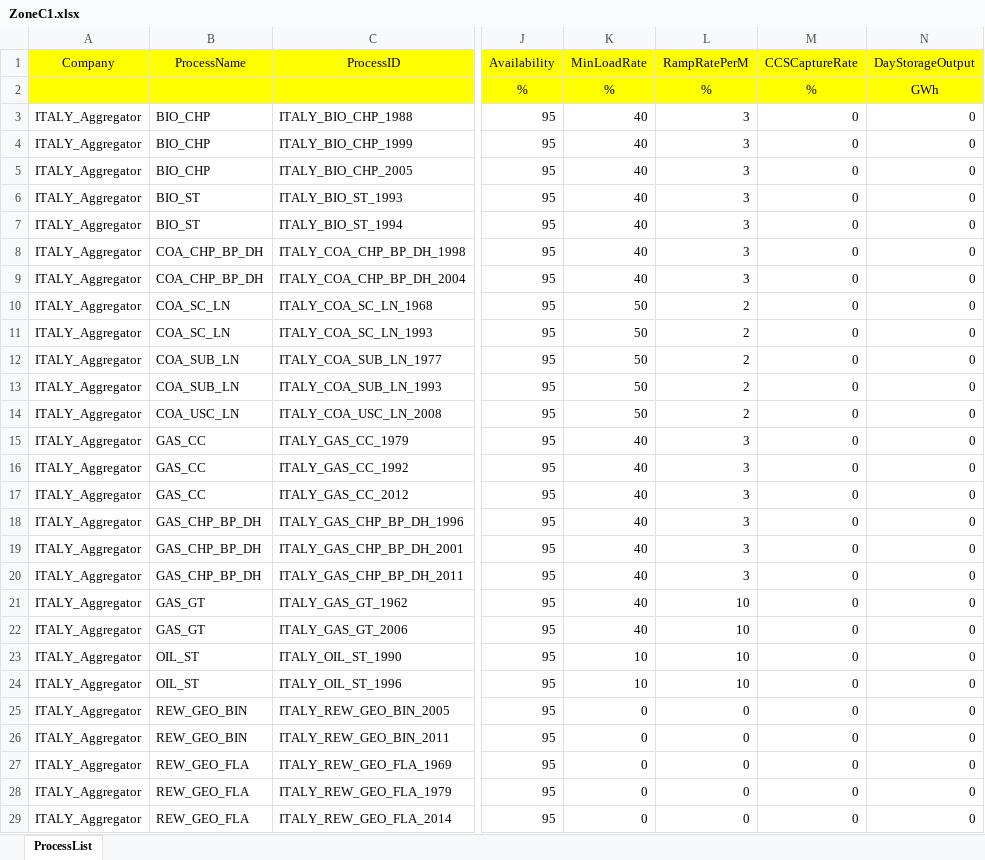
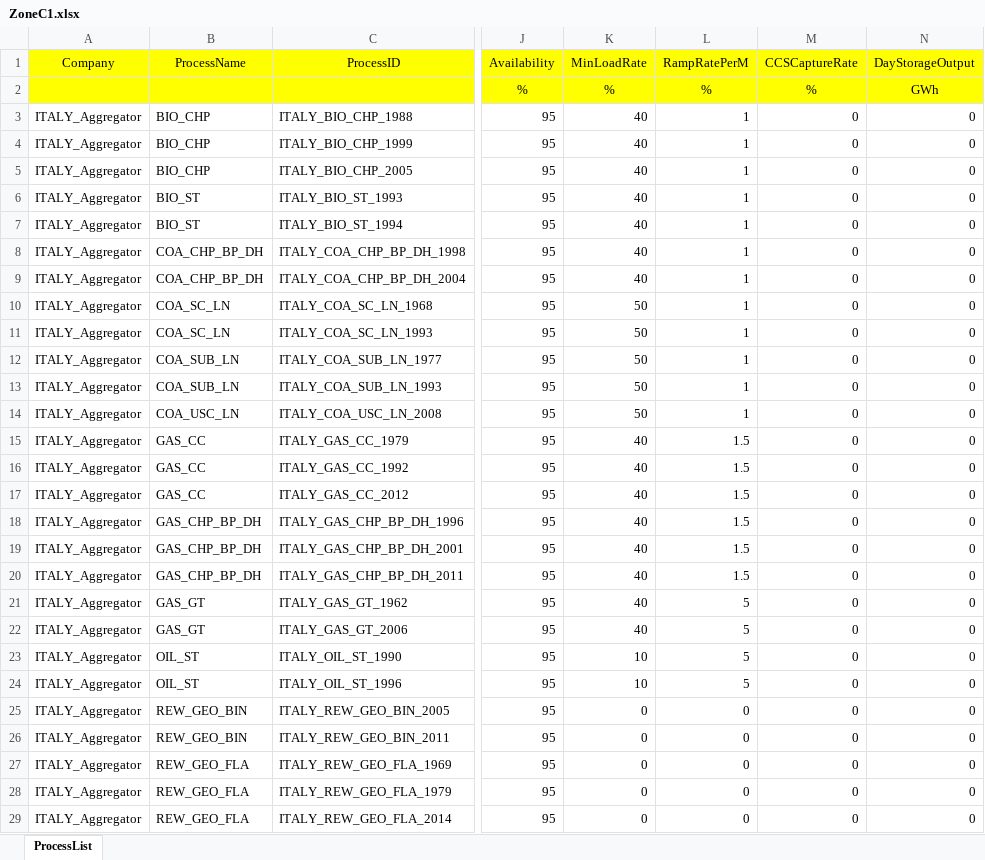
Before and after one commit to chengtachu/MUSE_PSM, an Excel workbook: Data/Assumption/Zone_ExistProcess/ZoneC1.xlsx, sheet ProcessList, drawn as a sheet; only a part is shown, gaps mark what is left out; values as stored, in another font and other column widths than the file's, no borders; the diff covers the shown part only; the diff names each change by its address in the sheet, - before the commit and + after, or states it on an @@ line.

```diff
--- a/Data/Assumption/Zone_ExistProcess/ZoneC1.xlsx (sheet ProcessList)
+++ b/Data/Assumption/Zone_ExistProcess/ZoneC1.xlsx (sheet ProcessList)
-L3:L9 (RampRatePerM): 3
+L3:L9 (RampRatePerM): 1
-L10:L14 (RampRatePerM): 2
+L10:L14 (RampRatePerM): 1
-L15:L20 (RampRatePerM): 3
+L15:L20 (RampRatePerM): 1.5
-L21:L24 (RampRatePerM): 10
+L21:L24 (RampRatePerM): 5
```
Also changed, not shown: 7 edited cells elsewhere in this sheet, Data/Assumption/Region_Tech/Region1.xlsx, Data/Assumption/Region_Tech/Region2.xlsx, 19 other files.
